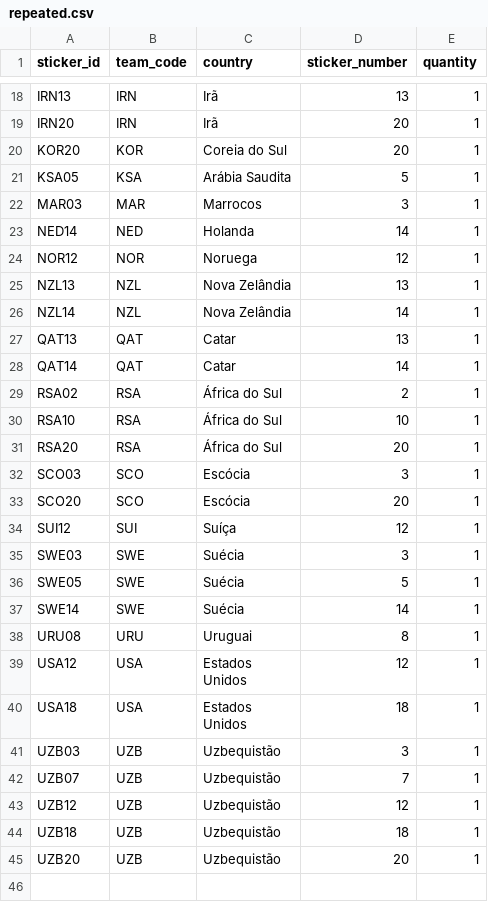
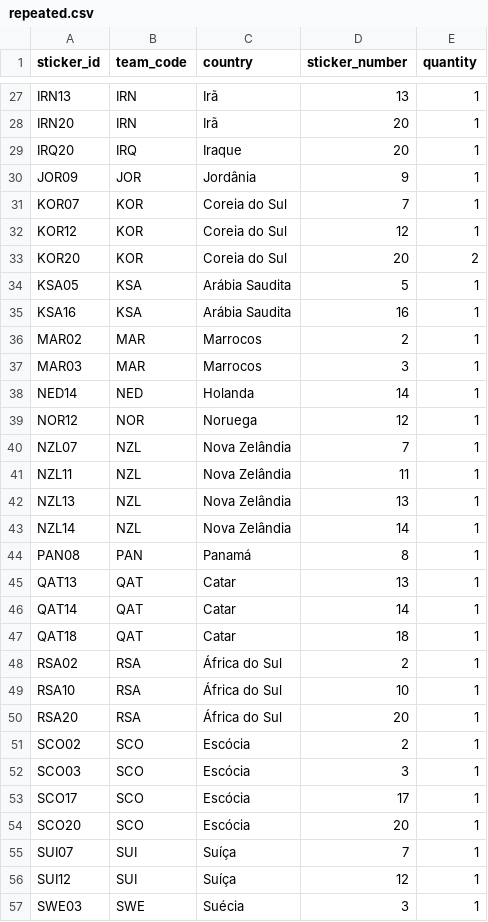
Before and after one commit to RafaSartorel/figurinhas-copa-2026, a CSV file: data/repeated.csv, drawn as a sheet; only a part is shown, gaps mark what is left out; the shorter side is filled out with more unchanged rows; the diff covers the shown part only.

```diff
--- a/data/repeated.csv
+++ b/data/repeated.csv
@@ -19,4 +28,10 @@ IRN13,IRN,Irã,13,1
 IRN20,IRN,Irã,20,1
-KOR20,KOR,Coreia do Sul,20,1
+IRQ20,IRQ,Iraque,20,1
+JOR09,JOR,Jordânia,9,1
+KOR07,KOR,Coreia do Sul,7,1
+KOR12,KOR,Coreia do Sul,12,1
+KOR20,KOR,Coreia do Sul,20,2
 KSA05,KSA,Arábia Saudita,5,1
+KSA16,KSA,Arábia Saudita,16,1
+MAR02,MAR,Marrocos,2,1
 MAR03,MAR,Marrocos,3,1
@@ -24,6 +39,10 @@ NED14,NED,Holanda,14,1
 NOR12,NOR,Noruega,12,1
+NZL07,NZL,Nova Zelândia,7,1
+NZL11,NZL,Nova Zelândia,11,1
 NZL13,NZL,Nova Zelândia,13,1
 NZL14,NZL,Nova Zelândia,14,1
+PAN08,PAN,Panamá,8,1
 QAT13,QAT,Catar,13,1
 QAT14,QAT,Catar,14,1
+QAT18,QAT,Catar,18,1
 RSA02,RSA,África do Sul,2,1
@@ -31,4 +50,7 @@ RSA10,RSA,África do Sul,10,1
 RSA20,RSA,África do Sul,20,1
+SCO02,SCO,Escócia,2,1
 SCO03,SCO,Escócia,3,1
+SCO17,SCO,Escócia,17,1
 SCO20,SCO,Escócia,20,1
+SUI07,SUI,Suíça,7,1
 SUI12,SUI,Suíça,12,1
```
Also changed, not shown: 10 added rows and 1 edited cell elsewhere in this file, 2 other files.
